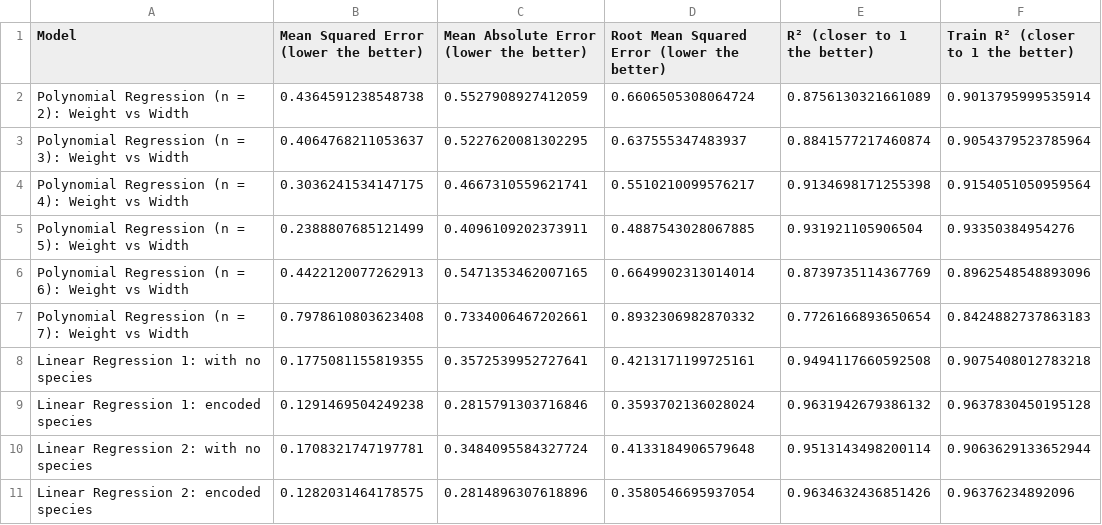
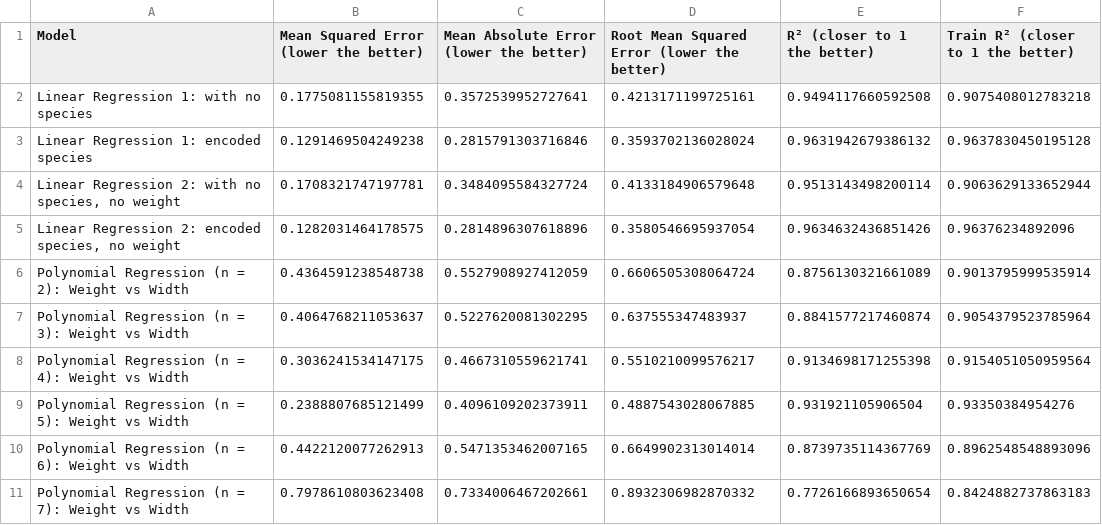
Before and after one commit to joaoalexarruda/fishcatch, a CSV file: notebooks/results.csv, drawn as a sheet.

```diff
--- a/notebooks/results.csv
+++ b/notebooks/results.csv
@@ -1,2 +1,6 @@
 Model,Mean Squared Error (lower the better),Mean Absolute Error (lower the better),Root Mean Squared Error (lower the better),R² (closer to 1 the better),Train R² (closer to 1 the better)
+Linear Regression 1: with no species,0.1775081155819355,0.3572539952727641,0.4213171199725161,0.9494117660592508,0.9075408012783218
+Linear Regression 1: encoded species,0.1291469504249238,0.2815791303716846,0.3593702136028024,0.9631942679386132,0.9637830450195128
+"Linear Regression 2: with no species, no weight",0.1708321747197781,0.3484095584327724,0.4133184906579648,0.9513143498200114,0.9063629133652944
+"Linear Regression 2: encoded species, no weight",0.1282031464178575,0.2814896307618896,0.3580546695937054,0.9634632436851426,0.96376234892096
 Polynomial Regression (n = 2): Weight vs Width,0.4364591238548738,0.5527908927412059,0.6606505308064724,0.8756130321661089,0.9013795999535914
@@ -7,5 +11 @@ Polynomial Regression (n = 6): Weight vs Width,0.4422120077262913,0.547135346200
 Polynomial Regression (n = 7): Weight vs Width,0.7978610803623408,0.7334006467202661,0.8932306982870332,0.7726166893650654,0.8424882737863183
-Linear Regression 1: with no species,0.1775081155819355,0.3572539952727641,0.4213171199725161,0.9494117660592508,0.9075408012783218
-Linear Regression 1: encoded species,0.1291469504249238,0.2815791303716846,0.3593702136028024,0.9631942679386132,0.9637830450195128
-Linear Regression 2: with no species,0.1708321747197781,0.3484095584327724,0.4133184906579648,0.9513143498200114,0.9063629133652944
-Linear Regression 2: encoded species,0.1282031464178575,0.2814896307618896,0.3580546695937054,0.9634632436851426,0.96376234892096
```
Also changed, not shown: 4 other files.
